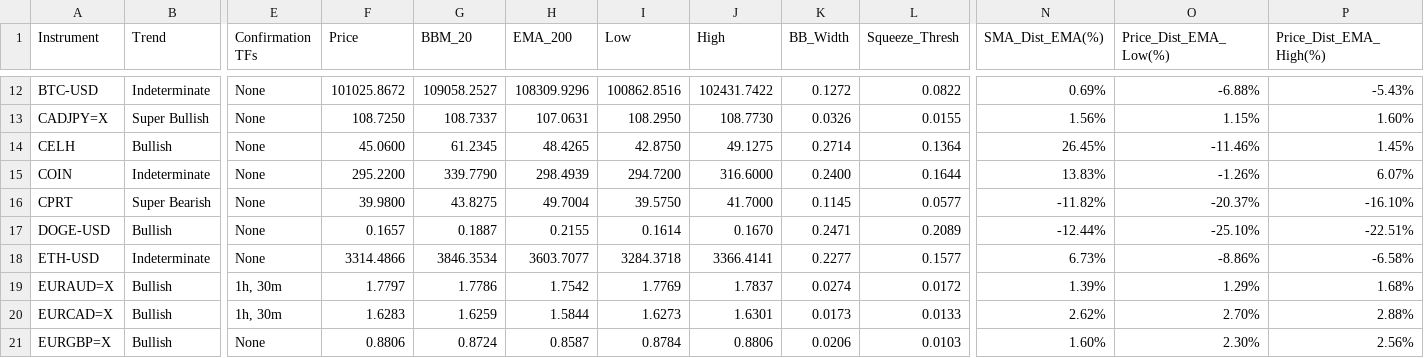
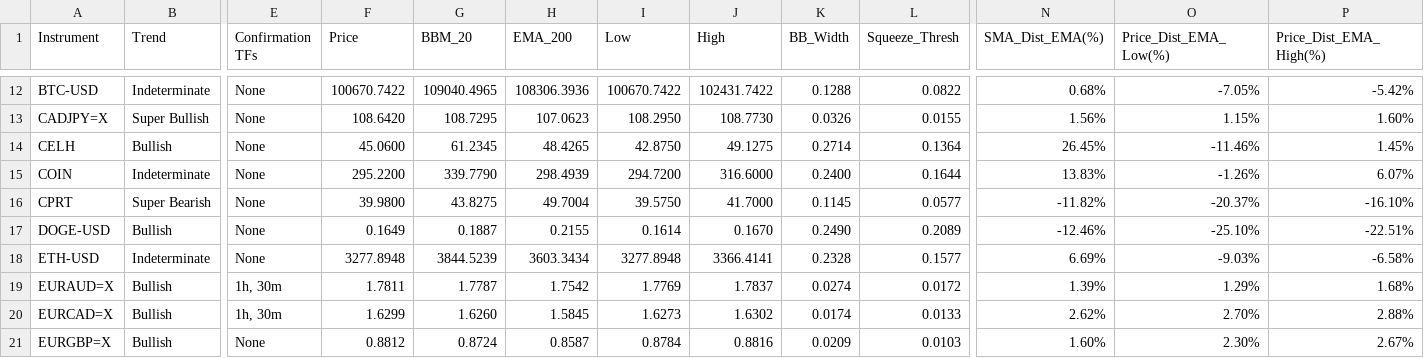
Before and after one commit to leongewv/automated-ticker-analyzer, a CSV file: analysis_history.csv, drawn as a sheet; only a part is shown, gaps mark what is left out; the diff covers the shown part only; the diff names each change by its address in the sheet, - before the commit and + after, or states it on an @@ line.

```diff
--- a/analysis_history.csv
+++ b/analysis_history.csv
-F12 (Price): 101025.8672
+F12 (Price): 100670.7422
-G12 (BBM_20): 109058.2527
+G12 (BBM_20): 109040.4965
-H12 (EMA_200): 108309.9296
+H12 (EMA_200): 108306.3936
-I12 (Low): 100862.8516
+I12 (Low): 100670.7422
-K12 (BB_Width): 0.1272
+K12 (BB_Width): 0.1288
-N12 (SMA_Dist_EMA(%)): 0.69%
+N12 (SMA_Dist_EMA(%)): 0.68%
-O12 (Price_Dist_EMA_Low(%)): -6.88%
+O12 (Price_Dist_EMA_Low(%)): -7.05%
-P12 (Price_Dist_EMA_High(%)): -5.43%
+P12 (Price_Dist_EMA_High(%)): -5.42%
-F13 (Price): 108.7250
+F13 (Price): 108.6420
-G13 (BBM_20): 108.7337
+G13 (BBM_20): 108.7295
-H13 (EMA_200): 107.0631
+H13 (EMA_200): 107.0623
-F17 (Price): 0.1657
+F17 (Price): 0.1649
-K17 (BB_Width): 0.2471
+K17 (BB_Width): 0.2490
-N17 (SMA_Dist_EMA(%)): -12.44%
+N17 (SMA_Dist_EMA(%)): -12.46%
-F18 (Price): 3314.4866
+F18 (Price): 3277.8948
-G18 (BBM_20): 3846.3534
+G18 (BBM_20): 3844.5239
-H18 (EMA_200): 3603.7077
+H18 (EMA_200): 3603.3434
-I18 (Low): 3284.3718
+I18 (Low): 3277.8948
-K18 (BB_Width): 0.2277
+K18 (BB_Width): 0.2328
-N18 (SMA_Dist_EMA(%)): 6.73%
+N18 (SMA_Dist_EMA(%)): 6.69%
-O18 (Price_Dist_EMA_Low(%)): -8.86%
+O18 (Price_Dist_EMA_Low(%)): -9.03%
-F19 (Price): 1.7797
+F19 (Price): 1.7811
-G19 (BBM_20): 1.7786
+G19 (BBM_20): 1.7787
-F20 (Price): 1.6283
+F20 (Price): 1.6299
-G20 (BBM_20): 1.6259
+G20 (BBM_20): 1.6260
-H20 (EMA_200): 1.5844
+H20 (EMA_200): 1.5845
-J20 (High): 1.6301
+J20 (High): 1.6302
-K20 (BB_Width): 0.0173
+K20 (BB_Width): 0.0174
-F21 (Price): 0.8806
+F21 (Price): 0.8812
-J21 (High): 0.8806
+J21 (High): 0.8816
-K21 (BB_Width): 0.0206
+K21 (BB_Width): 0.0209
-P21 (Price_Dist_EMA_High(%)): 2.56%
+P21 (Price_Dist_EMA_High(%)): 2.67%
```
Also changed, not shown: 110 edited cells elsewhere in this file.
